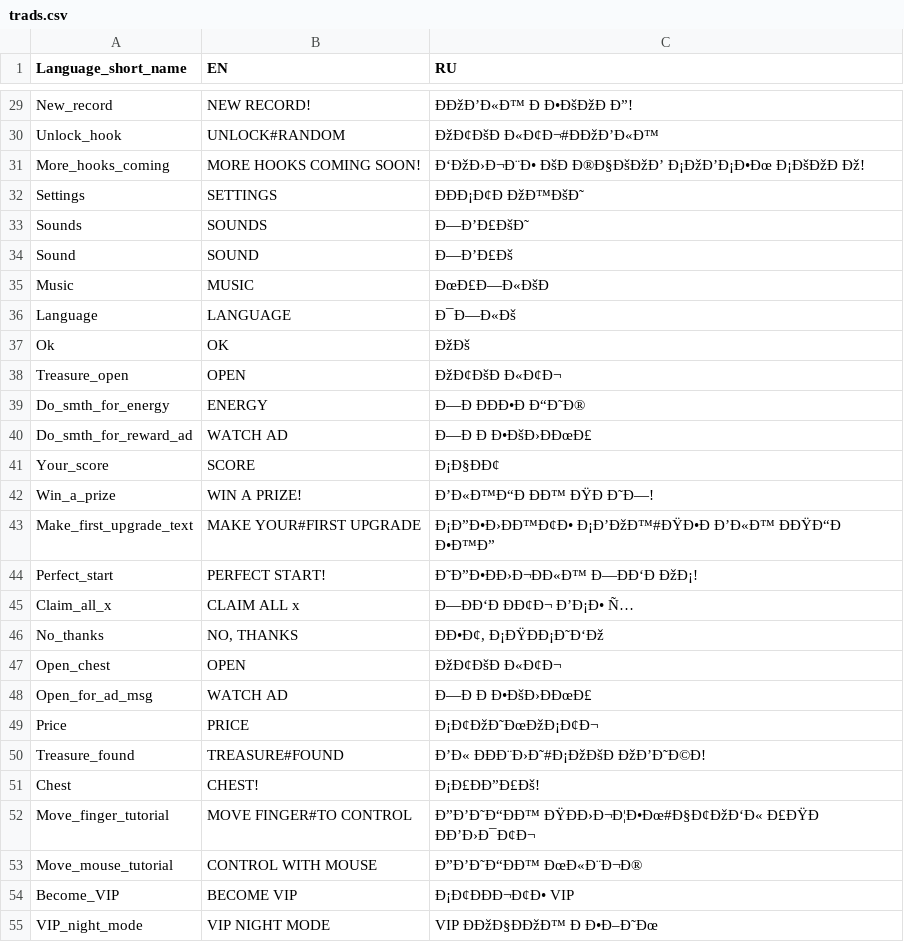
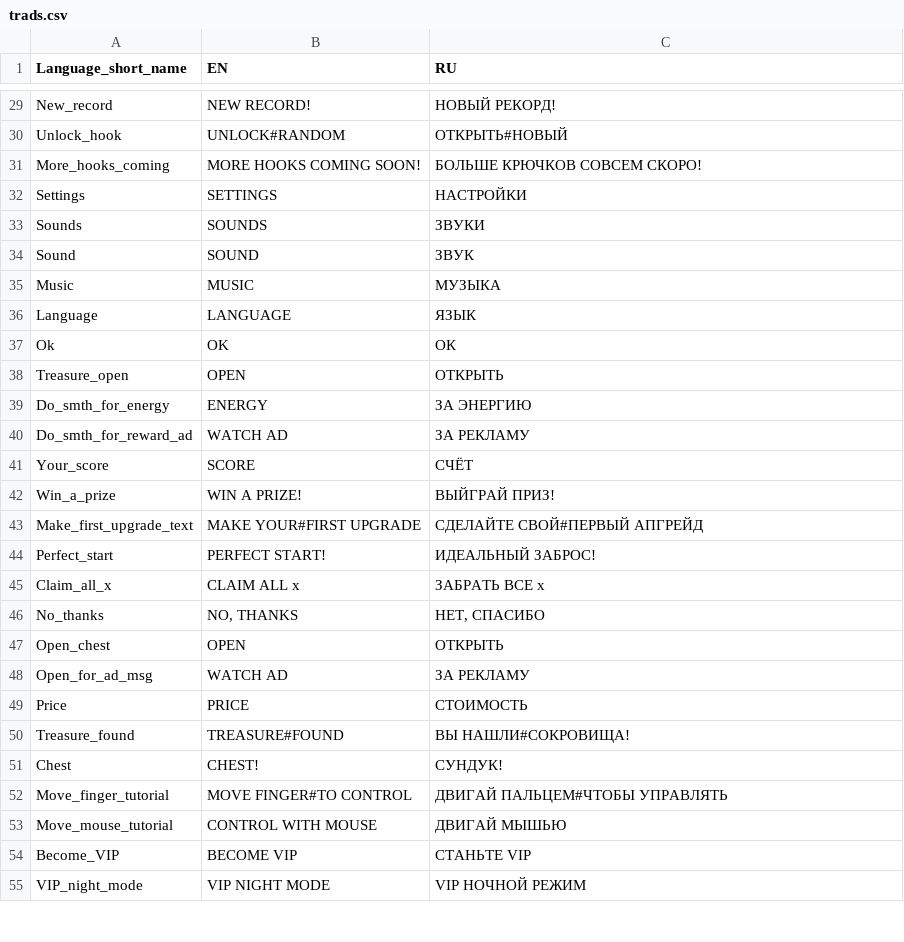
Before and after one commit to MassaHex/X-Code-Gam3s-Storage, a CSV file: games/Tiny Fishing/html5game/trads.csv, drawn as a sheet; only a part is shown, gaps mark what is left out; the diff covers the shown part only; the diff names each change by its address in the sheet, - before the commit and + after, or states it on an @@ line.

```diff
--- a/games/Tiny Fishing/html5game/trads.csv
+++ b/games/Tiny Fishing/html5game/trads.csv
-C29 (RU): ÐÐžÐ’Ð«Ð™ Ð Ð•ÐšÐžÐ Ð”!
+C29 (RU): НОВЫЙ РЕКОРД!
-C30 (RU): ÐžÐ¢ÐšÐ Ð«Ð¢Ð¬#ÐÐžÐ’Ð«Ð™
+C30 (RU): ОТКРЫТЬ#НОВЫЙ
-C31 (RU): Ð‘ÐžÐ›Ð¬Ð¨Ð• ÐšÐ Ð®Ð§ÐšÐžÐ’ Ð¡ÐžÐ’Ð¡Ð•Ðœ Ð¡ÐšÐžÐ Ðž!
+C31 (RU): БОЛЬШЕ КРЮЧКОВ СОВСЕМ СКОРО!
-C32 (RU): ÐÐÐ¡Ð¢Ð ÐžÐ™ÐšÐ˜
+C32 (RU): НАСТРОЙКИ
-C33 (RU): Ð—Ð’Ð£ÐšÐ˜
+C33 (RU): ЗВУКИ
-C34 (RU): Ð—Ð’Ð£Ðš
+C34 (RU): ЗВУК
-C35 (RU): ÐœÐ£Ð—Ð«ÐšÐ
+C35 (RU): МУЗЫКА
-C36 (RU): Ð¯Ð—Ð«Ðš
+C36 (RU): ЯЗЫК
-C37 (RU): ÐžÐš
+C37 (RU): ОК
-C38 (RU): ÐžÐ¢ÐšÐ Ð«Ð¢Ð¬
+C38 (RU): ОТКРЫТЬ
-C39 (RU): Ð—Ð ÐÐÐ•Ð Ð“Ð˜Ð®
+C39 (RU): ЗА ЭНЕРГИЮ
-C40 (RU): Ð—Ð Ð Ð•ÐšÐ›ÐÐœÐ£
+C40 (RU): ЗА РЕКЛАМУ
-C41 (RU): Ð¡Ð§ÐÐ¢
+C41 (RU): СЧЁТ
-C42 (RU): Ð’Ð«Ð™Ð“Ð ÐÐ™ ÐŸÐ Ð˜Ð—!
+C42 (RU): ВЫЙГРАЙ ПРИЗ!
-C43 (RU): Ð¡Ð”Ð•Ð›ÐÐ™Ð¢Ð• Ð¡Ð’ÐžÐ™#ÐŸÐ•Ð Ð’Ð«Ð™ ÐÐŸÐ“Ð Ð•Ð™Ð”
+C43 (RU): СДЕЛАЙТЕ СВОЙ#ПЕРВЫЙ АПГРЕЙД
-C44 (RU): Ð˜Ð”Ð•ÐÐ›Ð¬ÐÐ«Ð™ Ð—ÐÐ‘Ð ÐžÐ¡!
+C44 (RU): ИДЕАЛЬНЫЙ ЗАБРОС!
-C45 (RU): Ð—ÐÐ‘Ð ÐÐ¢Ð¬ Ð’Ð¡Ð• Ñ…
+C45 (RU): ЗАБРАТЬ ВСЕ х
-C46 (RU): ÐÐ•Ð¢, Ð¡ÐŸÐÐ¡Ð˜Ð‘Ðž
+C46 (RU): НЕТ, СПАСИБО
-C47 (RU): ÐžÐ¢ÐšÐ Ð«Ð¢Ð¬
+C47 (RU): ОТКРЫТЬ
-C48 (RU): Ð—Ð Ð Ð•ÐšÐ›ÐÐœÐ£
+C48 (RU): ЗА РЕКЛАМУ
-C49 (RU): Ð¡Ð¢ÐžÐ˜ÐœÐžÐ¡Ð¢Ð¬
+C49 (RU): СТОИМОСТЬ
-C50 (RU): Ð’Ð« ÐÐÐ¨Ð›Ð˜#Ð¡ÐžÐšÐ ÐžÐ’Ð˜Ð©Ð!
+C50 (RU): ВЫ НАШЛИ#СОКРОВИЩА!
-C51 (RU): Ð¡Ð£ÐÐ”Ð£Ðš!
+C51 (RU): СУНДУК!
-C52 (RU): Ð”Ð’Ð˜Ð“ÐÐ™ ÐŸÐÐ›Ð¬Ð¦Ð•Ðœ#Ð§Ð¢ÐžÐ‘Ð« Ð£ÐŸÐ ÐÐ’Ð›Ð¯Ð¢Ð¬
+C52 (RU): ДВИГАЙ ПАЛЬЦЕМ#ЧТОБЫ УПРАВЛЯТЬ
-C53 (RU): Ð”Ð’Ð˜Ð“ÐÐ™ ÐœÐ«Ð¨Ð¬Ð®
+C53 (RU): ДВИГАЙ МЫШЬЮ
-C54 (RU): Ð¡Ð¢ÐÐÐ¬Ð¢Ð• VIP
+C54 (RU): СТАНЬТЕ VIP
-C55 (RU): VIP ÐÐžÐ§ÐÐžÐ™ Ð Ð•Ð–Ð˜Ðœ
+C55 (RU): VIP НОЧНОЙ РЕЖИМ
```
Also changed, not shown: 31 edited cells elsewhere in this file, 18 other files.
